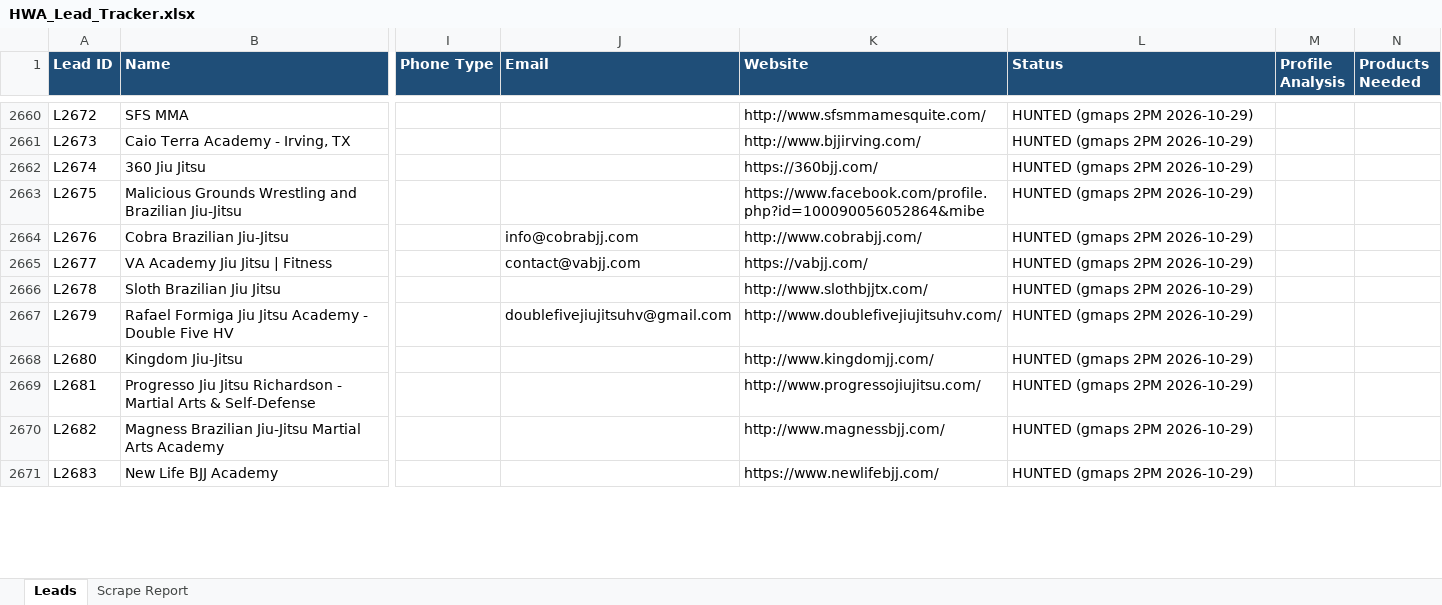
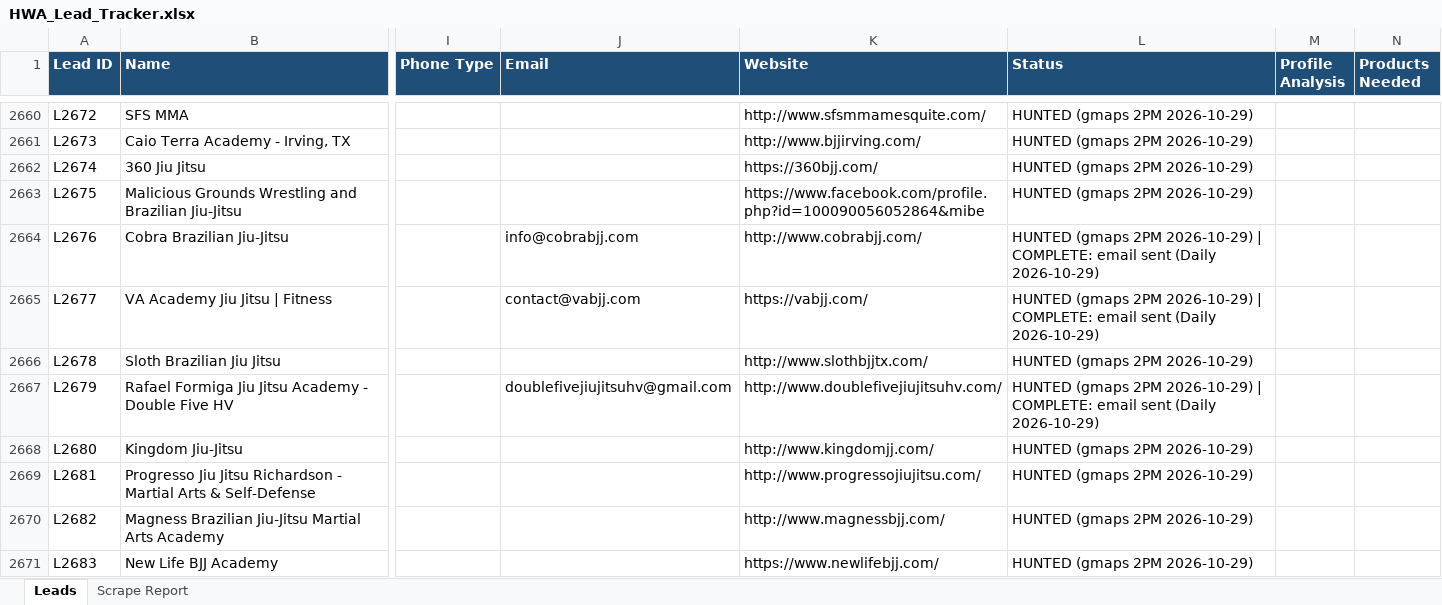
Before and after one commit to hsnwarriorapparel-dot/hsn-business, an Excel workbook: HWA_Lead_Tracker.xlsx, sheet Leads, drawn as a sheet; only a part is shown, gaps mark what is left out; values as stored, in another font and other column widths than the file's, no borders; the diff covers the shown part only; the diff names each change by its address in the sheet, - before the commit and + after, or states it on an @@ line.

```diff
--- a/HWA_Lead_Tracker.xlsx (sheet Leads)
+++ b/HWA_Lead_Tracker.xlsx (sheet Leads)
-L2664:L2665 (Status): …2PM 2026-10-29)
+L2664:L2665 (Status): …2PM 2026-10-29) | COMPLETE: email sent (Daily 2026-10-29)
-L2667 (Status): …2PM 2026-10-29)
+L2667 (Status): …2PM 2026-10-29) | COMPLETE: email sent (Daily 2026-10-29)
```
Also changed, not shown: 147 added rows and 113 edited cells elsewhere in this sheet, sheet Scrape Report, 1 other file.
